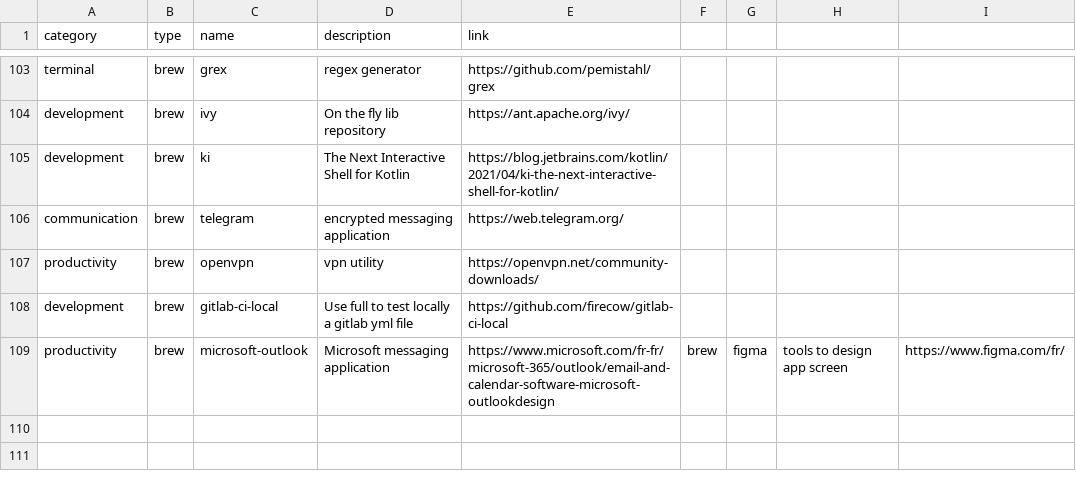
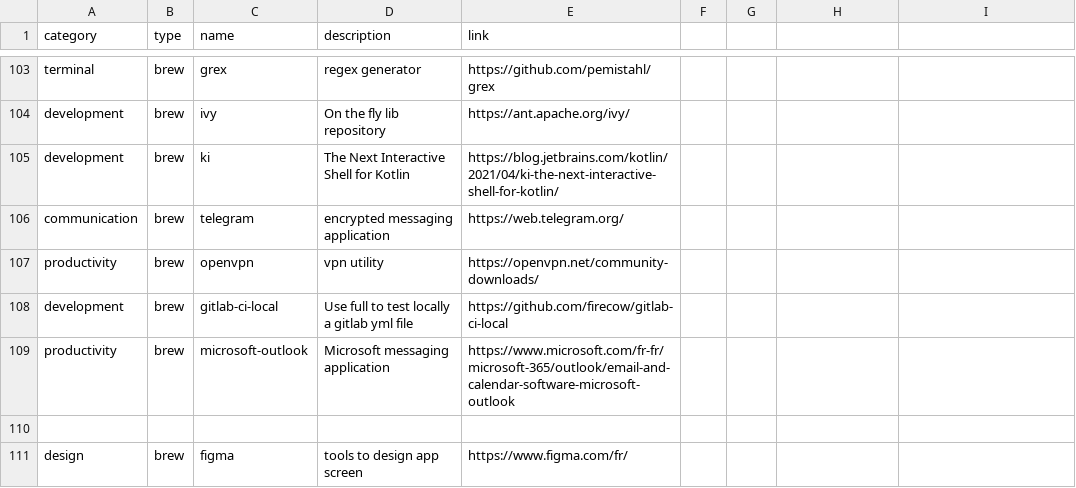
Before and after one commit to ghostwan/workspace-setup, a CSV file: stack.csv, drawn as a sheet; only a part is shown, gaps mark what is left out.

Commit message:
Add figma: tools to design app screen

```diff
--- a/stack.csv
+++ b/stack.csv
@@ -108,2 +108,4 @@ productivity,brew,openvpn,vpn utility,https://openvpn.net/community-downloads/
 development,brew,gitlab-ci-local,Use full to test locally a gitlab yml file,https://github.com/firecow/gitlab-ci-local
-productivity,brew,microsoft-outlook,Microsoft messaging application,https://www.microsoft.com/fr-fr/microsoft-365/outlook/email-and-calendar-software-microsoft-outlookdesign,brew,figma,tools to design app screen,https://www.figma.com/fr/
+productivity,brew,microsoft-outlook,Microsoft messaging application,https://www.microsoft.com/fr-fr/microsoft-365/outlook/email-and-calendar-software-microsoft-outlook
+
+design,brew,figma,tools to design app screen,https://www.figma.com/fr/
```
